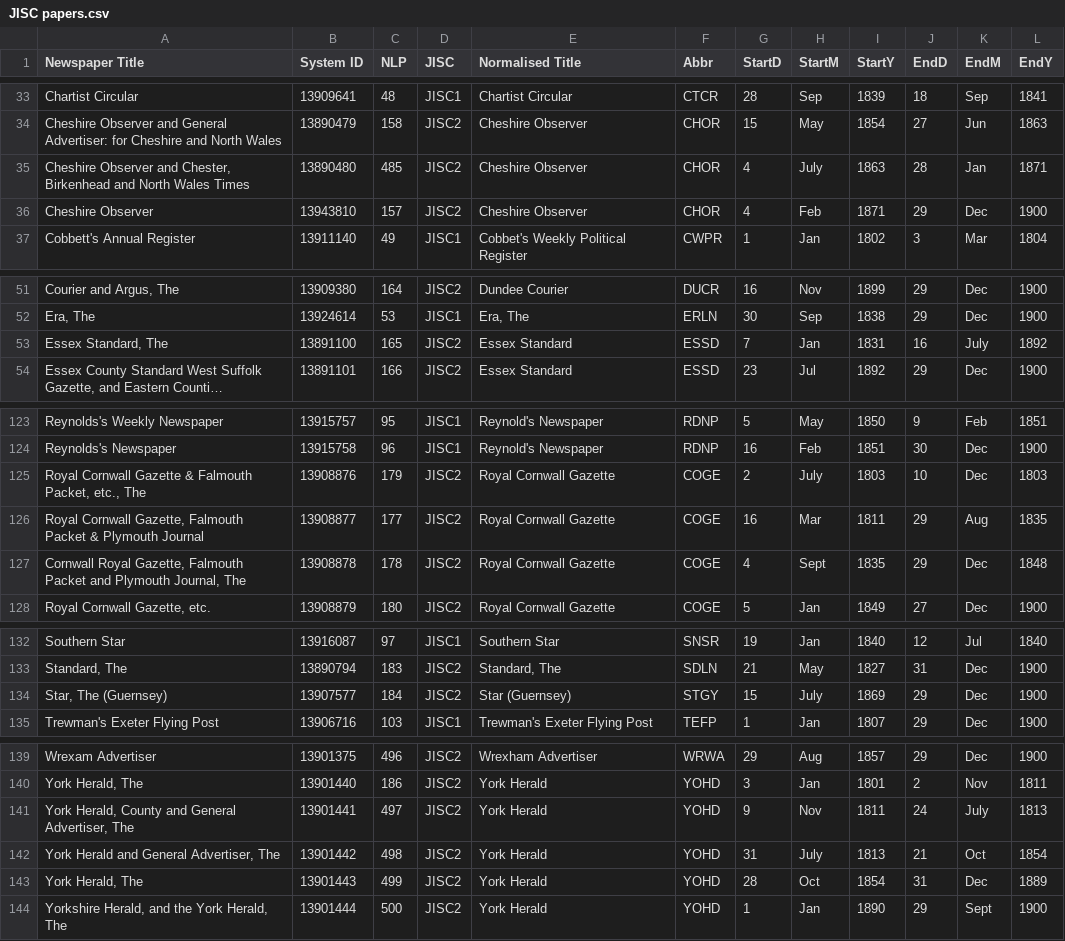
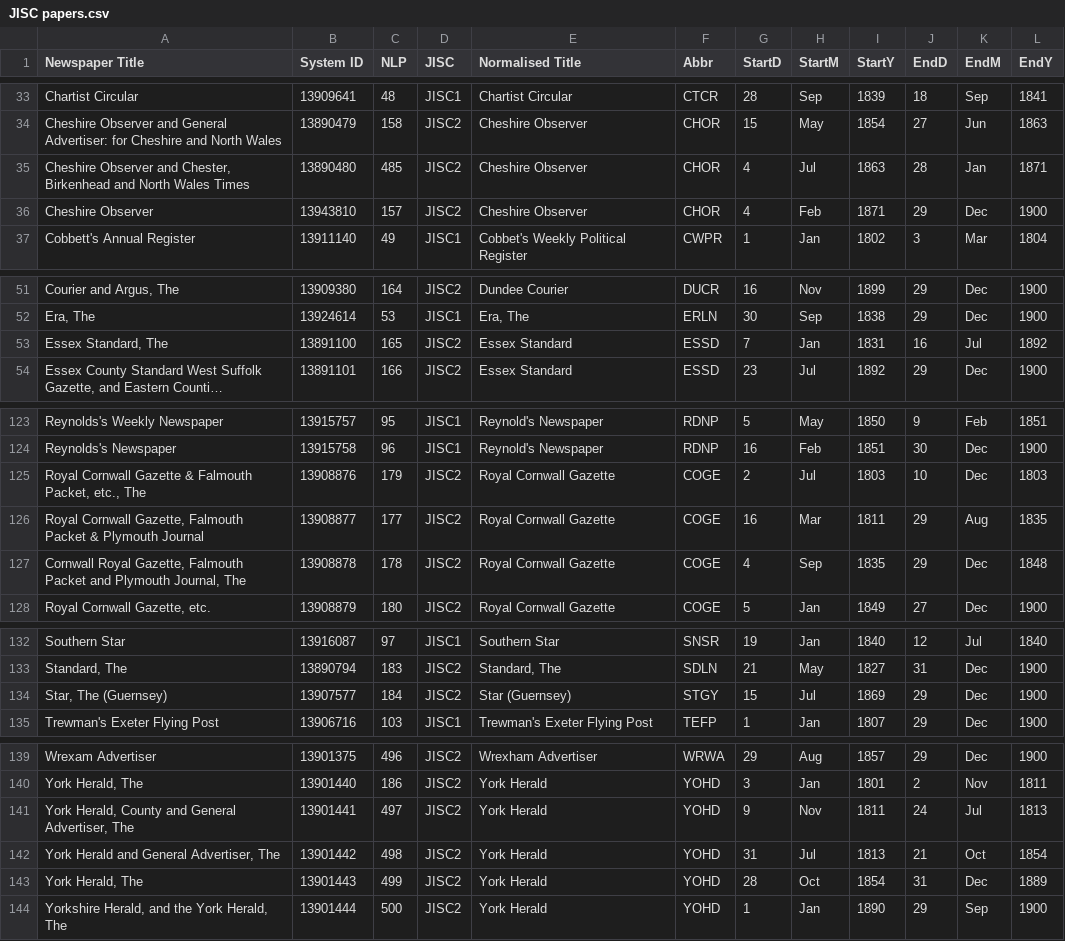
Before and after one commit to Living-with-machines/lwmdb, a CSV file: metadata/fixture-files/JISC papers.csv, drawn as a sheet; only a part is shown, gaps mark what is left out; long unchanged cells end in …; the diff covers the shown part only; the diff names each change by its address in the sheet, - before the commit and + after, or states it on an @@ line.

```diff
--- a/metadata/fixture-files/JISC papers.csv
+++ b/metadata/fixture-files/JISC papers.csv
-H35 (StartM): July
+H35 (StartM): Jul
-K53 (EndM): July
+K53 (EndM): Jul
-H125 (StartM): July
+H125 (StartM): Jul
-H127 (StartM): Sept
+H127 (StartM): Sep
-H134 (StartM): July
+H134 (StartM): Jul
-K141 (EndM): July
+K141 (EndM): Jul
-H142 (StartM): July
+H142 (StartM): Jul
-K144 (EndM): Sept
+K144 (EndM): Sep
```
Also changed, not shown: 13 edited cells elsewhere in this file.
